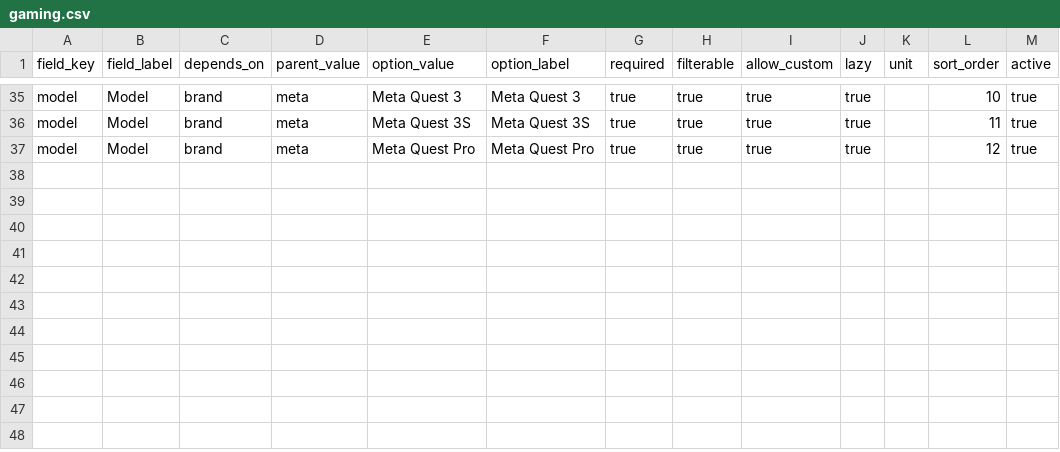
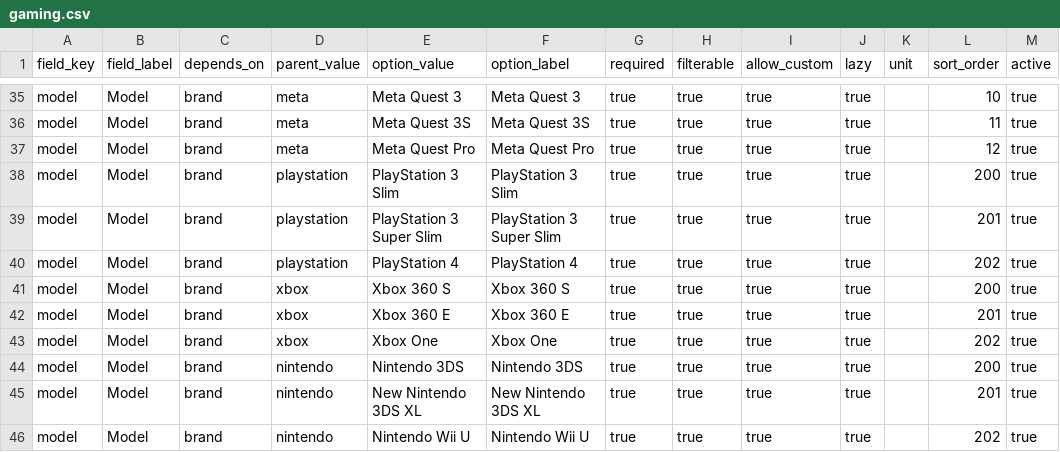
Before and after one commit to quarj0/marketlift-backend, a CSV file: categories/catalog_data/gaming.csv, drawn as a sheet; only a part is shown, gaps mark what is left out.

```diff
--- a/categories/catalog_data/gaming.csv
+++ b/categories/catalog_data/gaming.csv
@@ -37 +37,10 @@ model,Model,brand,meta,Meta Quest 3S,Meta Quest 3S,true,true,true,true,,11,true
 model,Model,brand,meta,Meta Quest Pro,Meta Quest Pro,true,true,true,true,,12,true
+model,Model,brand,playstation,PlayStation 3 Slim,PlayStation 3 Slim,true,true,true,true,,200,true
+model,Model,brand,playstation,PlayStation 3 Super Slim,PlayStation 3 Super Slim,true,true,true,true,,201,true
+model,Model,brand,playstation,PlayStation 4,PlayStation 4,true,true,true,true,,202,true
+model,Model,brand,xbox,Xbox 360 S,Xbox 360 S,true,true,true,true,,200,true
+model,Model,brand,xbox,Xbox 360 E,Xbox 360 E,true,true,true,true,,201,true
+model,Model,brand,xbox,Xbox One,Xbox One,true,true,true,true,,202,true
+model,Model,brand,nintendo,Nintendo 3DS,Nintendo 3DS,true,true,true,true,,200,true
+model,Model,brand,nintendo,New Nintendo 3DS XL,New Nintendo 3DS XL,true,true,true,true,,201,true
+model,Model,brand,nintendo,Nintendo Wii U,Nintendo Wii U,true,true,true,true,,202,true
```
Also changed, not shown: categories/catalog_data/audio.csv, categories/catalog_data/cameras.csv, 14 other files.
